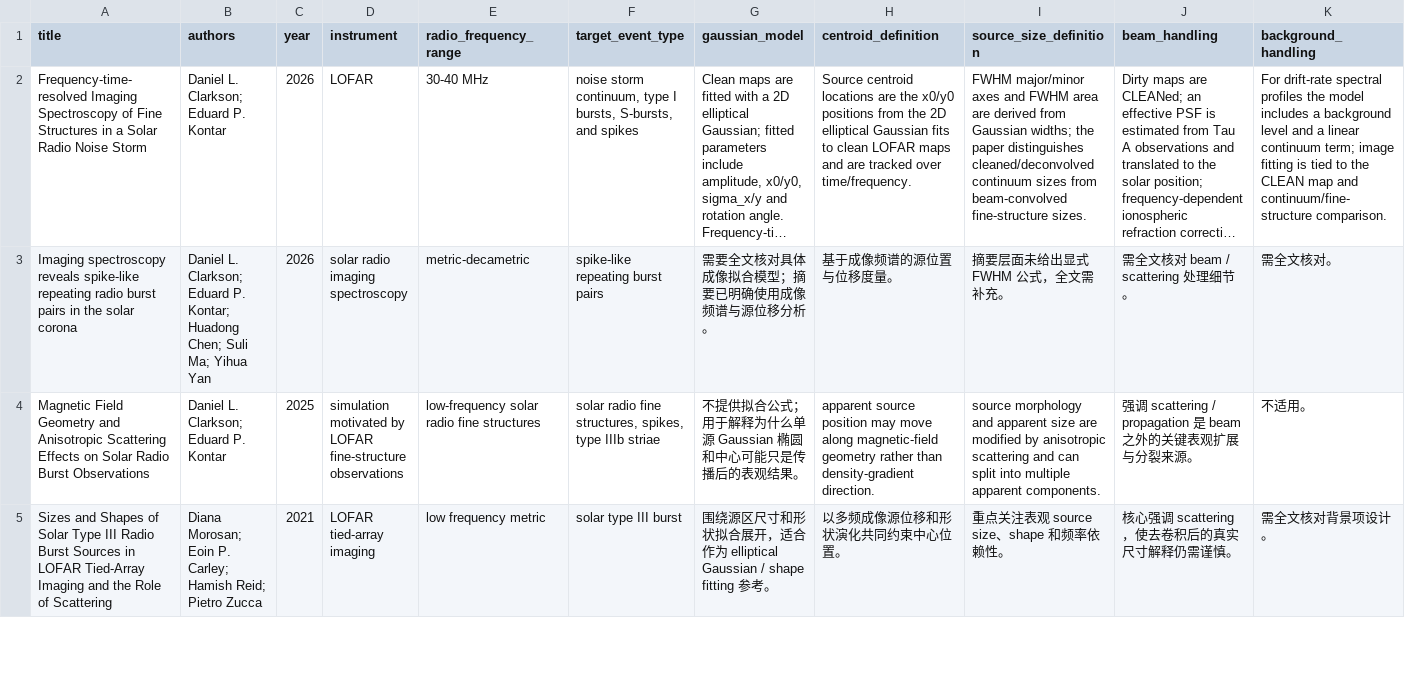
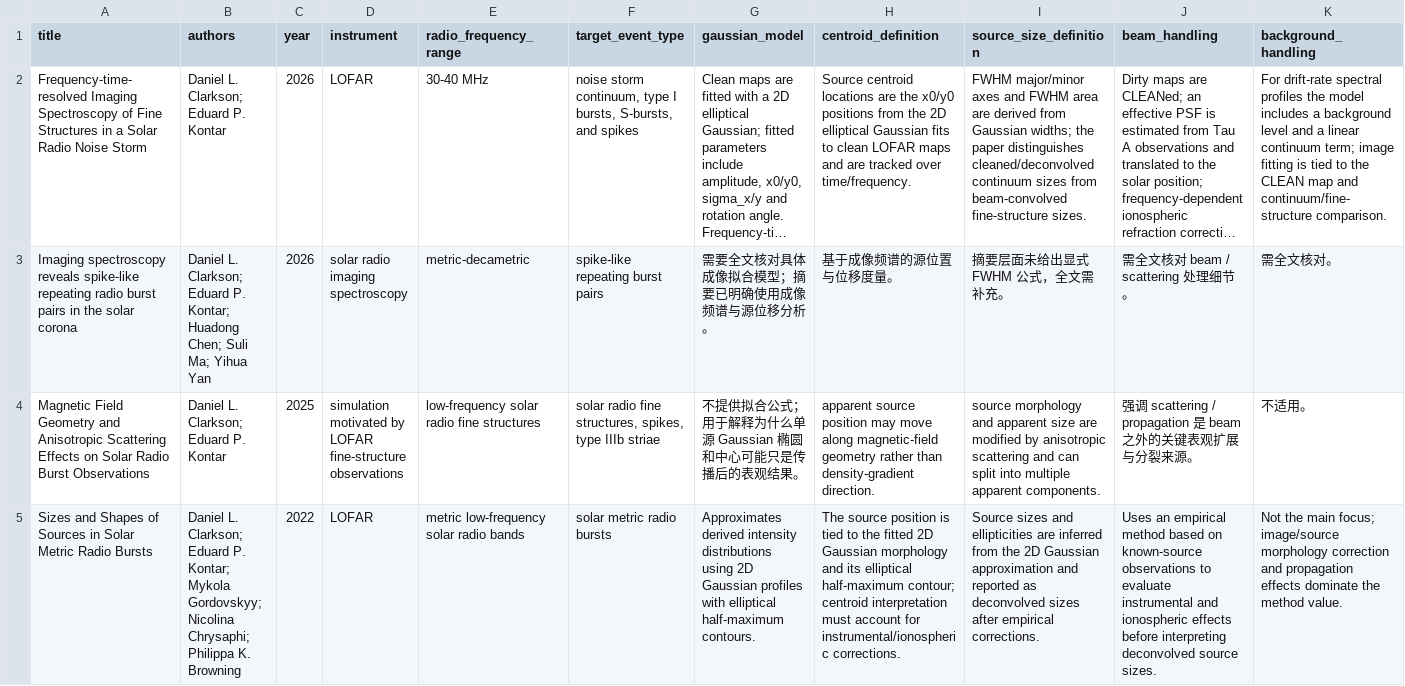
Before and after one commit to YUCONG-28/python-for-solar-physics, a CSV file: Paper/02_methods_gaussian_fitting/gaussian_fitting_paper_index.csv, drawn as a sheet; only a part is shown; long unchanged cells end in …; removed rows and columns are numbered as before the commit, all else as after; rows hold the shown columns only; the diff covers the shown part only; the diff names each change by its address in the sheet, - before the commit and + after, or states it on an @@ line.

Commit message:
Refresh Gaussian paper index with new source entries and latest run

```diff
--- a/Paper/02_methods_gaussian_fitting/gaussian_fitting_paper_index.csv
+++ b/Paper/02_methods_gaussian_fitting/gaussian_fitting_paper_index.csv
-row 5: Sizes and Shapes of Solar Type III Radio Burst Sources in LOFAR Tied-Array Imaging and the Role of Scattering | Diana Morosan; Eoin P. Carley; Hamish Reid; Pietro Zucca | 2021 | LOFAR tied-array imaging | low frequency metric | solar type III burst | 围绕源区尺寸和形状拟合展开，适合作为 elliptical Gaussian / shape fitting 参考。 | 以多频成像源位移和形状演化共同约束中心位置。 | 重点关注表观 source size、shape 和频率依赖性。 | 核心强调 scattering，使去卷积后的真实尺寸解释仍需谨慎。 | 需全文核对背景项设计。
+row 5: Sizes and Shapes of Sources in Solar Metric Radio Bursts | Daniel L. Clarkson; Eduard P. Kontar; Mykola Gordovskyy; Nicolina Chrysaphi; Philippa K. Browning | 2022 | LOFAR | metric low-frequency solar radio bands | solar metric radio bursts | Approximates derived intensity distributions using 2D Gaussian profiles with elliptical half-maximum contours. | The source position is tied to the fitted 2D Gaussian morphology and its elliptical half-maximum contour; centroid interpretation must account for instrumental/ionospheric corrections. | Source sizes and ellipticities are inferred from the 2D Gaussian approximation and reported as deconvolved sizes after empirical corrections. | Uses an empirical method based on known-source observations to evaluate instrumental and ionospheric effects before interpreting deconvolved source sizes. | Not the main focus; image/source morphology correction and propagation effects dominate the method value.
```
Also changed, not shown: 2 added rows elsewhere in this file, 18 other files.
